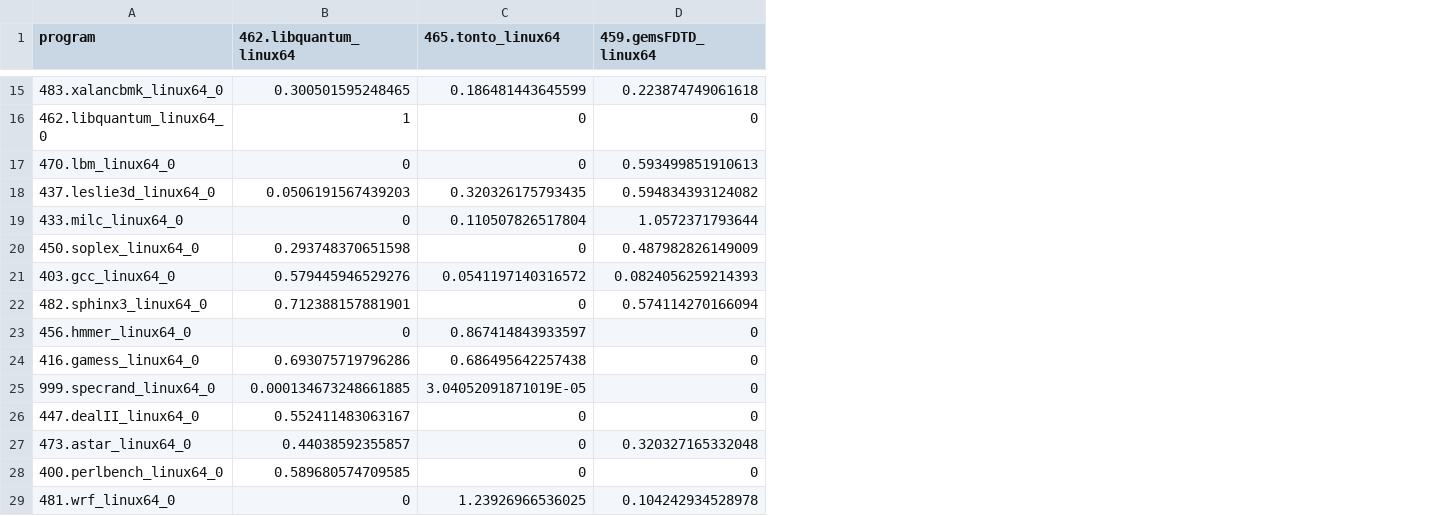
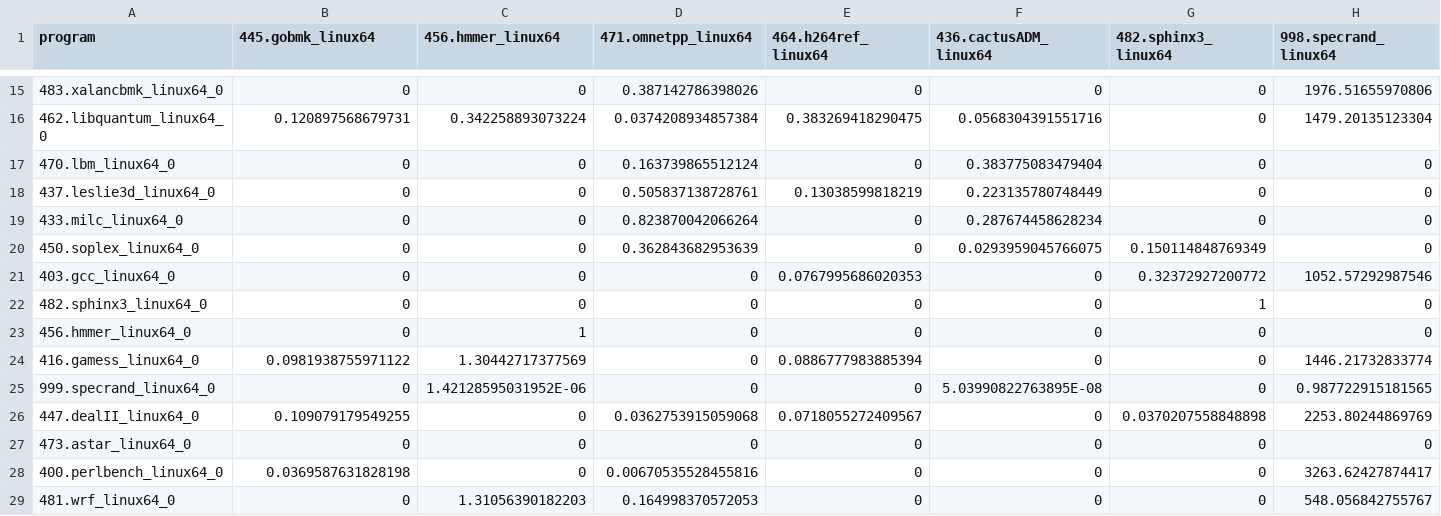
Before and after one commit to vslab/Energon, a CSV file: data/splitupsCPUSPEC_cpuspec8.csv, drawn as a sheet; only a part is shown, gaps mark what is left out; the diff covers the shown part only; the diff names each change by its address in the sheet, - before the commit and + after, or states it on an @@ line.

```diff
--- a/data/splitupsCPUSPEC_cpuspec8.csv
+++ b/data/splitupsCPUSPEC_cpuspec8.csv
+column E (464.h264ref_linux64), rows 15-29: 0 | 0.383269418290475 | 0 | 0.13038599818219 | 0 | 0 | 0.0767995686020353 | 0 | 0 | 0.0886777983885394 | 0 | 0.0718055272409567 | 0 | 0 | 0
+column F (436.cactusADM_linux64), rows 15-29: 0 | 0.0568304391551716 | 0.383775083479404 | 0.223135780748449 | 0.287674458628234 | 0.0293959045766075 | 0 | 0 | 0 | 0 | 5.03990822763895E-08 | 0 | 0 | 0 | 0
+column G (482.sphinx3_linux64), rows 15-29: 0 | 0 | 0 | 0 | 0 | 0.150114848769349 | 0.32372927200772 | 1 | 0 | 0 | 0 | 0.0370207558848898 | 0 | 0 | 0
+column H (998.specrand_linux64), rows 15-29: 1976.51655970806 | 1479.20135123304 | 0 | 0 | 0 | 0 | 1052.57292987546 | 0 | 0 | 1446.21732833774 | 0.987722915181565 | 2253.80244869769 | 0 | 3263.62427874417 | 548.056842755767
-B1: 462.libquantum_linux64
+B1: 445.gobmk_linux64
-C1: 465.tonto_linux64
+C1: 456.hmmer_linux64
-D1: 459.gemsFDTD_linux64
+D1: 471.omnetpp_linux64
-B15 (445.gobmk_linux64): 0.300501595248465
+B15 (445.gobmk_linux64): 0
-C15 (456.hmmer_linux64): 0.186481443645599
+C15 (456.hmmer_linux64): 0
-D15 (471.omnetpp_linux64): 0.223874749061618
+D15 (471.omnetpp_linux64): 0.387142786398026
-B16 (445.gobmk_linux64): 1
+B16 (445.gobmk_linux64): 0.120897568679731
-C16 (456.hmmer_linux64): 0
+C16 (456.hmmer_linux64): 0.342258893073224
-D16 (471.omnetpp_linux64): 0
+D16 (471.omnetpp_linux64): 0.0374208934857384
-D17 (471.omnetpp_linux64): 0.593499851910613
+D17 (471.omnetpp_linux64): 0.163739865512124
-B18 (445.gobmk_linux64): 0.0506191567439203
+B18 (445.gobmk_linux64): 0
-C18 (456.hmmer_linux64): 0.320326175793435
+C18 (456.hmmer_linux64): 0
-D18 (471.omnetpp_linux64): 0.594834393124082
+D18 (471.omnetpp_linux64): 0.505837138728761
-C19 (456.hmmer_linux64): 0.110507826517804
+C19 (456.hmmer_linux64): 0
-D19 (471.omnetpp_linux64): 1.0572371793644
+D19 (471.omnetpp_linux64): 0.823870042066264
-B20 (445.gobmk_linux64): 0.293748370651598
+B20 (445.gobmk_linux64): 0
-D20 (471.omnetpp_linux64): 0.487982826149009
+D20 (471.omnetpp_linux64): 0.362843682953639
-B21 (445.gobmk_linux64): 0.579445946529276
+B21 (445.gobmk_linux64): 0
-C21 (456.hmmer_linux64): 0.0541197140316572
+C21 (456.hmmer_linux64): 0
-D21 (471.omnetpp_linux64): 0.0824056259214393
+D21 (471.omnetpp_linux64): 0
-B22 (445.gobmk_linux64): 0.712388157881901
+B22 (445.gobmk_linux64): 0
-D22 (471.omnetpp_linux64): 0.574114270166094
+D22 (471.omnetpp_linux64): 0
-C23 (456.hmmer_linux64): 0.867414843933597
+C23 (456.hmmer_linux64): 1
-B24 (445.gobmk_linux64): 0.693075719796286
+B24 (445.gobmk_linux64): 0.0981938755971122
-C24 (456.hmmer_linux64): 0.686495642257438
+C24 (456.hmmer_linux64): 1.30442717377569
-B25 (445.gobmk_linux64): 0.000134673248661885
+B25 (445.gobmk_linux64): 0
-C25 (456.hmmer_linux64): 3.04052091871019E-05
+C25 (456.hmmer_linux64): 1.42128595031952E-06
-B26 (445.gobmk_linux64): 0.552411483063167
+B26 (445.gobmk_linux64): 0.109079179549255
-D26 (471.omnetpp_linux64): 0
+D26 (471.omnetpp_linux64): 0.0362753915059068
-B27 (445.gobmk_linux64): 0.44038592355857
+B27 (445.gobmk_linux64): 0
-D27 (471.omnetpp_linux64): 0.320327165332048
+D27 (471.omnetpp_linux64): 0
-B28 (445.gobmk_linux64): 0.589680574709585
+B28 (445.gobmk_linux64): 0.0369587631828198
-D28 (471.omnetpp_linux64): 0
+D28 (471.omnetpp_linux64): 0.00670535528455816
-C29 (456.hmmer_linux64): 1.23926966536025
+C29 (456.hmmer_linux64): 1.31056390182203
-D29 (471.omnetpp_linux64): 0.104242934528978
+D29 (471.omnetpp_linux64): 0.164998370572053
```
Also changed, not shown: 1 added column and 28 edited cells elsewhere in this file, data/estimationsCPUSPEC_cpuspec8.csv, data/estimationsRandMemAccess_cpuspec8.csv, 13 other files.
